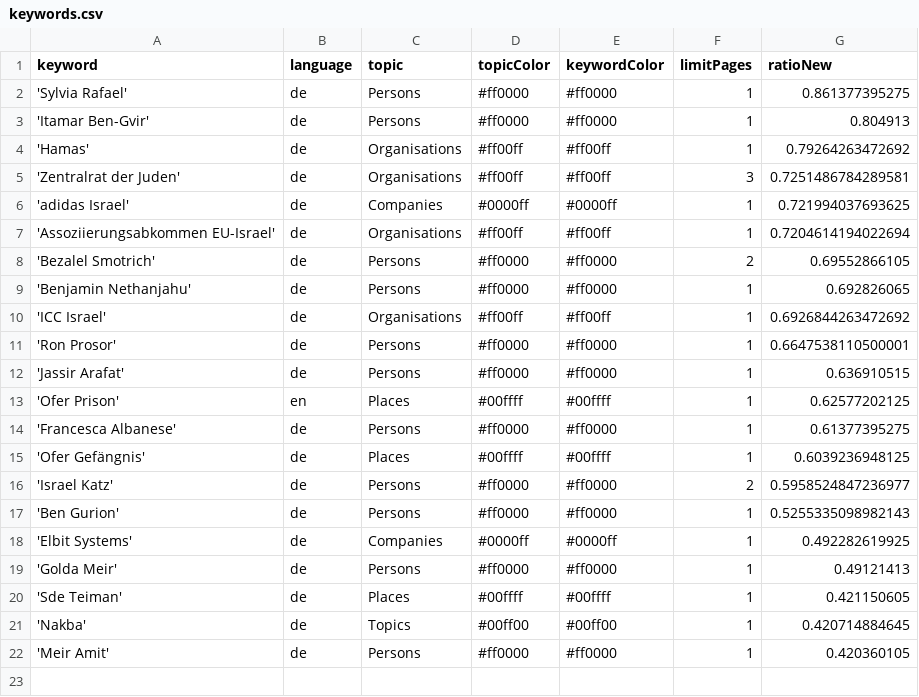
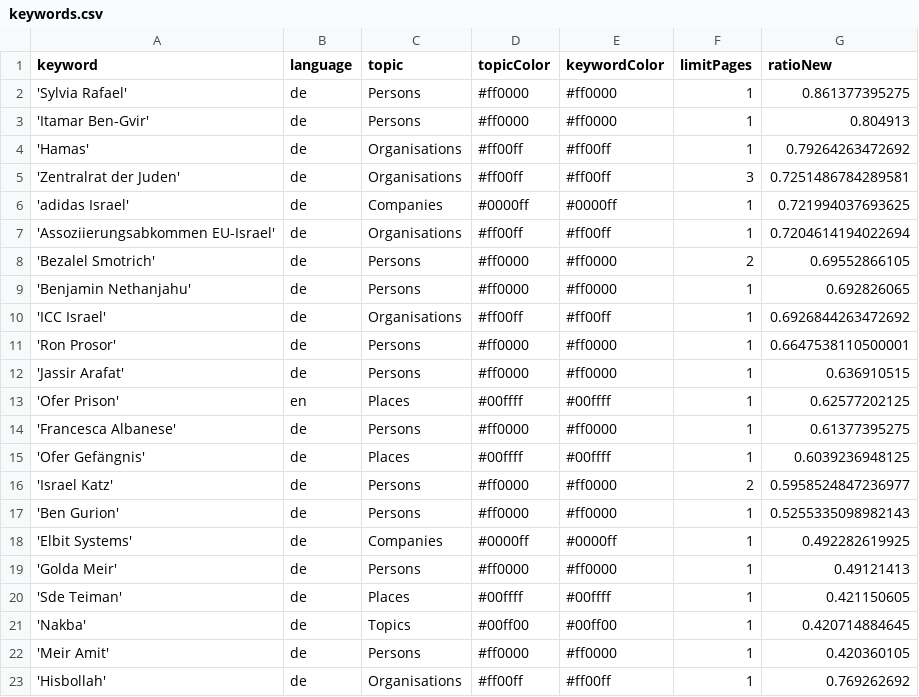
Before and after one commit to claba-news/nakbaIsComing, a CSV file: keywords.csv, drawn as a sheet; the diff names each change by its address in the sheet, - before the commit and + after, or states it on an @@ line.

Commit message:
Update keywords.csv

```diff
--- a/keywords.csv
+++ b/keywords.csv
+row 23: 'Hisbollah' | de | Organisations | #ff00ff | #ff00ff | 1 | 0.769262692
```
